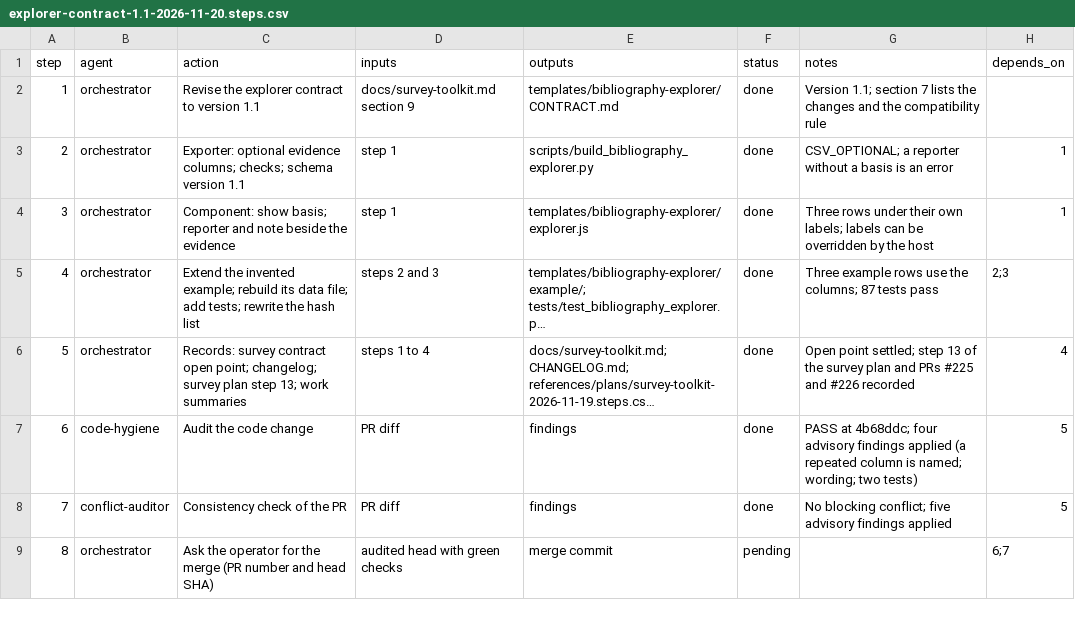
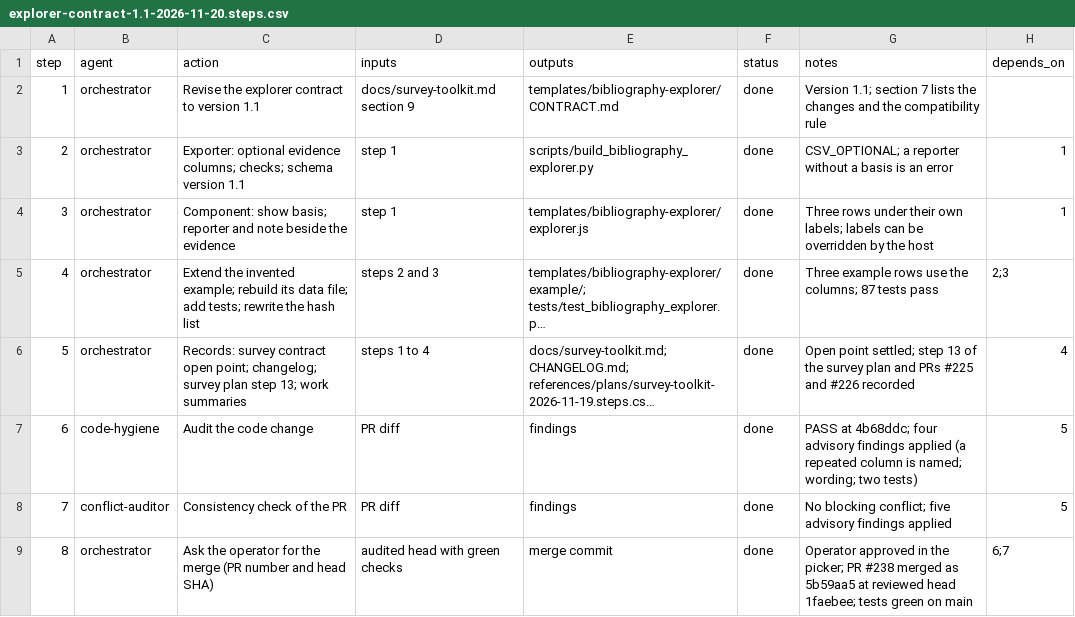
Before and after one commit to jlcatonjr/researchteam, a CSV file: references/plans/explorer-contract-1.1-2026-11-20.steps.csv, drawn as a sheet; long unchanged cells end in ….

```diff
--- a/references/plans/explorer-contract-1.1-2026-11-20.steps.csv
+++ b/references/plans/explorer-contract-1.1-2026-11-20.steps.csv
@@ -8,2 +8,2 @@ step,agent,action,inputs,outputs,status,notes,depends_on
 7,conflict-auditor,Consistency check of the PR,PR diff,findings,done,No blocking conflict; five advisory findings applied,5
-8,orchestrator,Ask the operator for the merge (PR number and head SHA),audited head with green checks,merge commit,pending,,6;7
+8,orchestrator,Ask the operator for the merge (PR number and head SHA),audited head with green checks,merge commit,done,Operator approved in the picker; PR #238 merged as 5b59aa5 at reviewed head 1faebee; tests green on main,6;7
```
Also changed, not shown: 1 other file.
